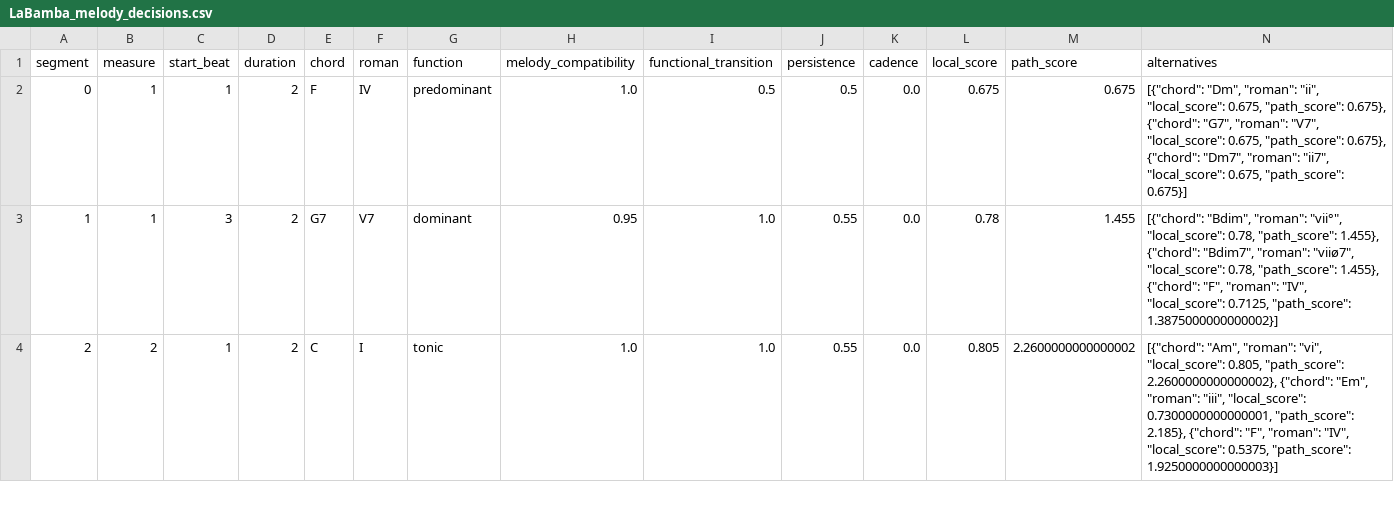
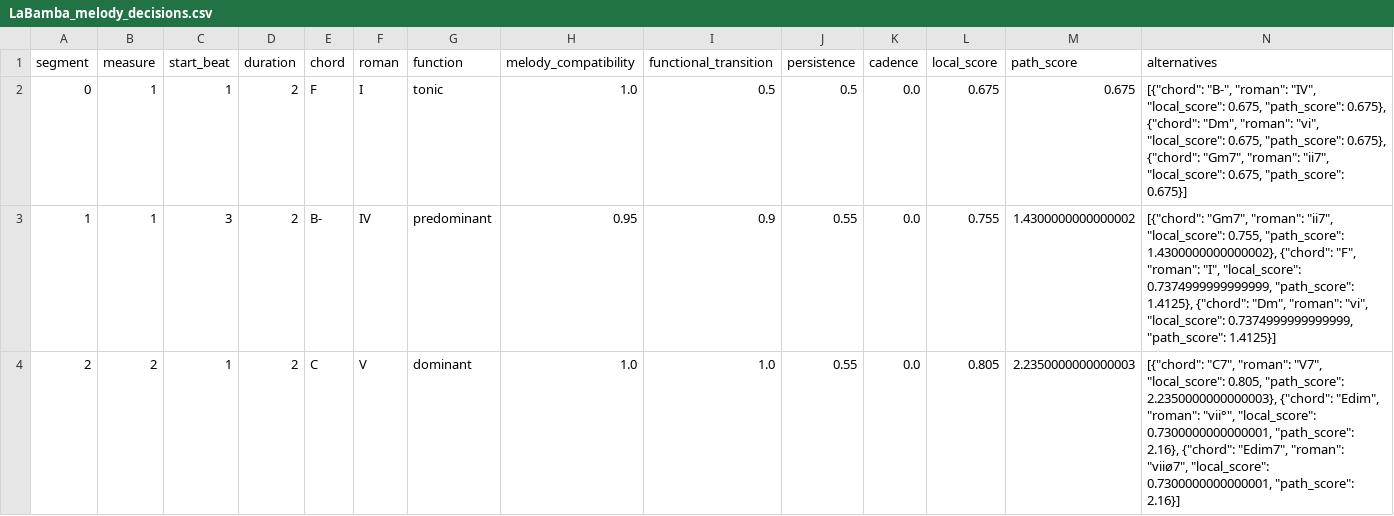
Before and after one commit to JosefPavlicek/quantum-inspired-music-research, a CSV file: Explainable_Melody_Harmonizer/results/LaBamba_melody_decisions.csv, drawn as a sheet; only a part is shown; the diff covers the shown part only.

```diff
--- a/Explainable_Melody_Harmonizer/results/LaBamba_melody_decisions.csv
+++ b/Explainable_Melody_Harmonizer/results/LaBamba_melody_decisions.csv
@@ -1,4 +1,4 @@
 segment,measure,start_beat,duration,chord,roman,function,melody_compatibility,functional_transition,persistence,cadence,local_score,path_score,alternatives
-0,1,1,2,F,IV,predominant,1.0,0.5,0.5,0.0,0.675,0.675,"[{""chord"": ""Dm"", ""roman"": ""ii"", ""local_score"": 0.675, ""path_score"": 0.675}, {""chord"": ""G7"", ""roman"": ""V7"", ""local_score"": 0.675, ""path_score"": 0.675}, {""chord"": ""Dm7"", ""roman"": ""ii7"", ""local_score"": 0.675, ""path_score"": 0.675}]"
-1,1,3,2,G7,V7,dominant,0.95,1.0,0.55,0.0,0.78,1.455,"[{""chord"": ""Bdim"", ""roman"": ""vii°"", ""local_score"": 0.78, ""path_score"": 1.455}, {""chord"": ""Bdim7"", ""roman"": ""viiø7"", ""local_score"": 0.78, ""path_score"": 1.455}, {""chord"": ""F"", ""roman"": ""IV"", ""local_score"": 0.7125, ""path_score"": 1.3875000000000002}]"
-2,2,1,2,C,I,tonic,1.0,1.0,0.55,0.0,0.805,2.2600000000000002,"[{""chord"": ""Am"", ""roman"": ""vi"", ""local_score"": 0.805, ""path_score"": 2.2600000000000002}, {""chord"": ""Em"", ""roman"": ""iii"", ""local_score"": 0.7300000000000001, ""path_score"": 2.185}, {""chord"": ""F"", ""roman"": ""IV"", ""local_score"": 0.5375, ""path_score"": 1.9250000000000003}]"
+0,1,1,2,F,I,tonic,1.0,0.5,0.5,0.0,0.675,0.675,"[{""chord"": ""B-"", ""roman"": ""IV"", ""local_score"": 0.675, ""path_score"": 0.675}, {""chord"": ""Dm"", ""roman"": ""vi"", ""local_score"": 0.675, ""path_score"": 0.675}, {""chord"": ""Gm7"", ""roman"": ""ii7"", ""local_score"": 0.675, ""path_score"": 0.675}]"
+1,1,3,2,B-,IV,predominant,0.95,0.9,0.55,0.0,0.755,1.4300000000000002,"[{""chord"": ""Gm7"", ""roman"": ""ii7"", ""local_score"": 0.755, ""path_score"": 1.4300000000000002}, {""chord"": ""F"", ""roman"": ""I"", ""local_score"": 0.7374999999999999, ""path_score"": 1.4125}, {""chord"": ""Dm"", ""roman"": ""vi"", ""local_score"": 0.7374999999999999, ""path_score"": 1.4125}]"
+2,2,1,2,C,V,dominant,1.0,1.0,0.55,0.0,0.805,2.2350000000000003,"[{""chord"": ""C7"", ""roman"": ""V7"", ""local_score"": 0.805, ""path_score"": 2.2350000000000003}, {""chord"": ""Edim"", ""roman"": ""vii°"", ""local_score"": 0.7300000000000001, ""path_score"": 2.16}, {""chord"": ""Edim7"", ""roman"": ""viiø7"", ""local_score"": 0.7300000000000001, ""path_score"": 2.16}]"
```
Also changed, not shown: 74 edited cells elsewhere in this file, 28 other files.
